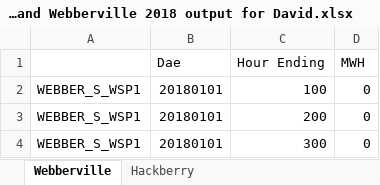
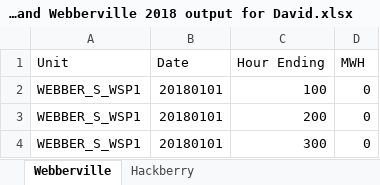
Before and after one commit to Duvey314/austin-green-energy-predictor, an Excel workbook: Resources/Hackberry and Webberville 2018 output for David.xlsx, sheet Webberville, drawn as a sheet; only a part is shown; values as stored, in another font and other column widths than the file's, no borders; the diff names each change by its address in the sheet, - before the commit and + after, or states it on an @@ line.

```diff
--- a/Resources/Hackberry and Webberville 2018 output for David.xlsx (sheet Webberville)
+++ b/Resources/Hackberry and Webberville 2018 output for David.xlsx (sheet Webberville)
-A1: (empty)
+A1: Unit
-B1: Dae
+B1: Date
```
Also changed, not shown: sheet Hackberry, Resources/Hackberry and Webberville 2017 output for David.xlsx, 3 other files.
